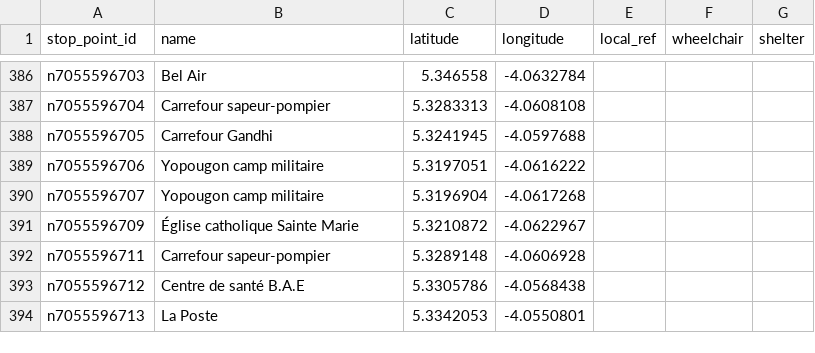
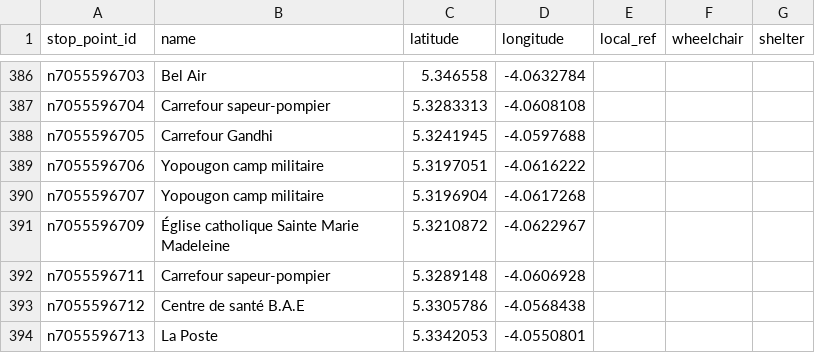
Before and after one commit to Jungle-Bus/AbidjanTransport_gtfs_ci, a CSV file: stop_points.csv, drawn as a sheet; only a part is shown, gaps mark what is left out.

```diff
--- a/stop_points.csv
+++ b/stop_points.csv
@@ -390,3 +390,3 @@ n7055596706,Yopougon camp militaire,5.3197051,-4.0616222,,,
 n7055596707,Yopougon camp militaire,5.3196904,-4.0617268,,,
-n7055596709,Église catholique Sainte Marie,5.3210872,-4.0622967,,,
+n7055596709,Église catholique Sainte Marie Madeleine,5.3210872,-4.0622967,,,
 n7055596711,Carrefour sapeur-pompier,5.3289148,-4.0606928,,,
```
Also changed, not shown: 5 other files.
